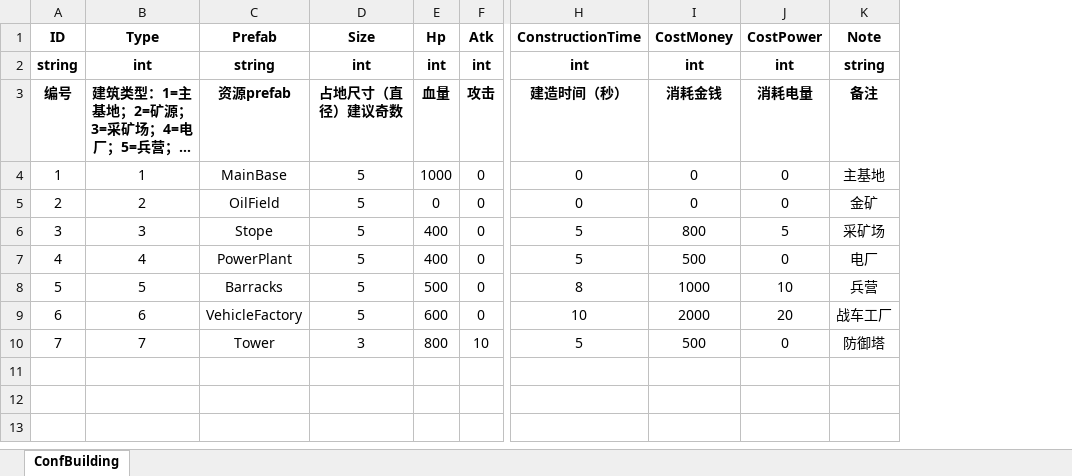
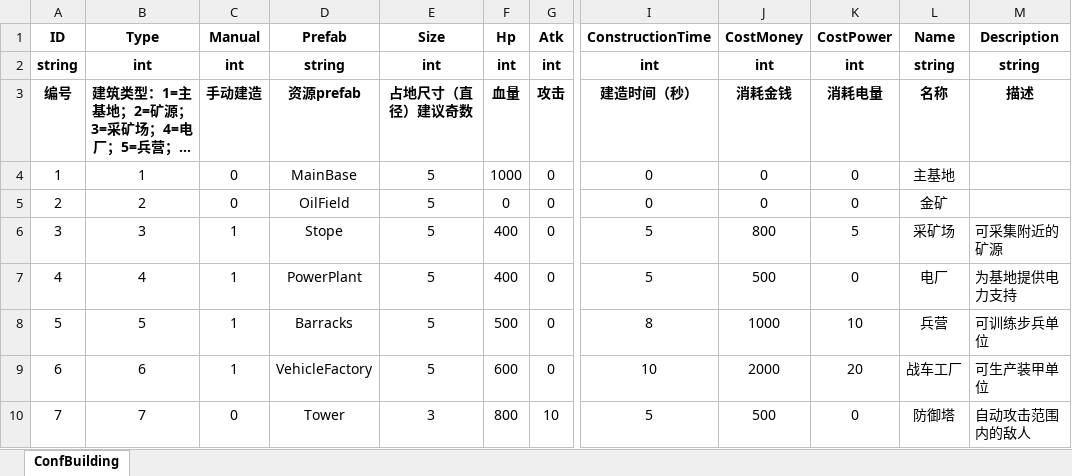
Before and after one commit to ZiglerOllydbg/ra2, an Excel workbook: config/excel/Building.xlsx, sheet ConfBuilding, drawn as a sheet; only a part is shown, gaps mark what is left out; long unchanged cells end in …; values as stored, in another font and other column widths than the file's, no borders; addresses are those after the commit; the diff names each change by its address in the sheet, - before the commit and + after, or states it on an @@ line.

```diff
--- a/config/excel/Building.xlsx (sheet ConfBuilding)
+++ b/config/excel/Building.xlsx (sheet ConfBuilding)
+column C (Manual), rows 2-10: int | 手动建造 | 0 | 0 | 1 | 1 | 1 | 1 | 0
+column M (Description), rows 2-10: string | 描述 |  |  | 可采集附近的矿源 | 为基地提供电力支持 | 可训练步兵单位 | 可生产装甲单位 | 自动攻击范围内的敌人
-L1: Note
+L1: Name
-L3 (Name): 备注
+L3 (Name): 名称
```
Also changed, not shown: 10 other files.
